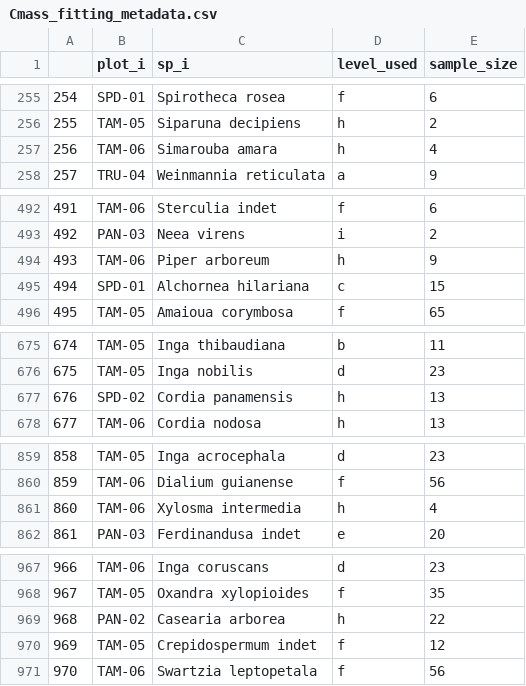
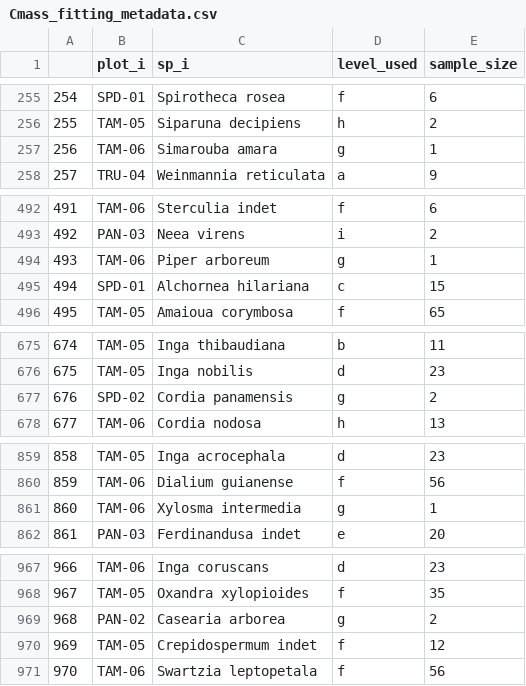
Before and after one commit to benquist/Peru_Analyses, a CSV file: Cmass_fitting_metadata.csv, drawn as a sheet; only a part is shown, gaps mark what is left out; the diff covers the shown part only.

```diff
--- a/Cmass_fitting_metadata.csv
+++ b/Cmass_fitting_metadata.csv
@@ -256,3 +256,3 @@
 "255","TAM-05","Siparuna decipiens","h","2"
-"256","TAM-06","Simarouba amara","h","4"
+"256","TAM-06","Simarouba amara","g","1"
 "257","TRU-04","Weinmannia reticulata","a","9"
@@ -493,3 +493,3 @@
 "492","PAN-03","Neea virens","i","2"
-"493","TAM-06","Piper arboreum","h","9"
+"493","TAM-06","Piper arboreum","g","1"
 "494","SPD-01","Alchornea hilariana","c","15"
@@ -676,3 +676,3 @@
 "675","TAM-05","Inga nobilis","d","23"
-"676","SPD-02","Cordia panamensis","h","13"
+"676","SPD-02","Cordia panamensis","g","2"
 "677","TAM-06","Cordia nodosa","h","13"
@@ -860,3 +860,3 @@
 "859","TAM-06","Dialium guianense","f","56"
-"860","TAM-06","Xylosma intermedia","h","4"
+"860","TAM-06","Xylosma intermedia","g","1"
 "861","PAN-03","Ferdinandusa indet","e","20"
@@ -968,3 +968,3 @@
 "967","TAM-05","Oxandra xylopioides","f","35"
-"968","PAN-02","Casearia arborea","h","22"
+"968","PAN-02","Casearia arborea","g","2"
 "969","TAM-05","Crepidospermum indet","f","12"
```
Also changed, not shown: 15 edited cells elsewhere in this file, Nmass_fitting_metadata.csv, Pmass_fitting_metadata.csv, 17 other files.
